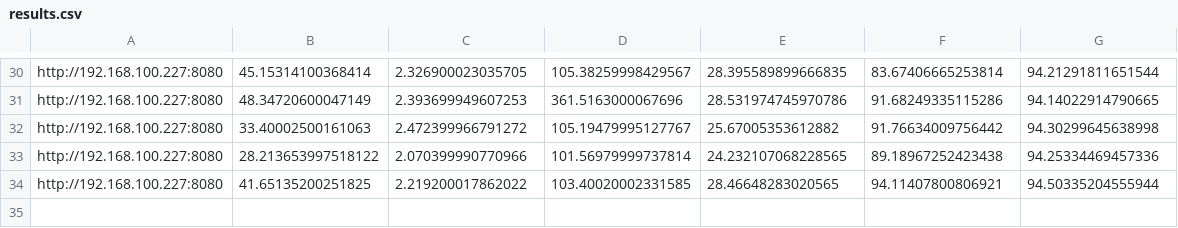
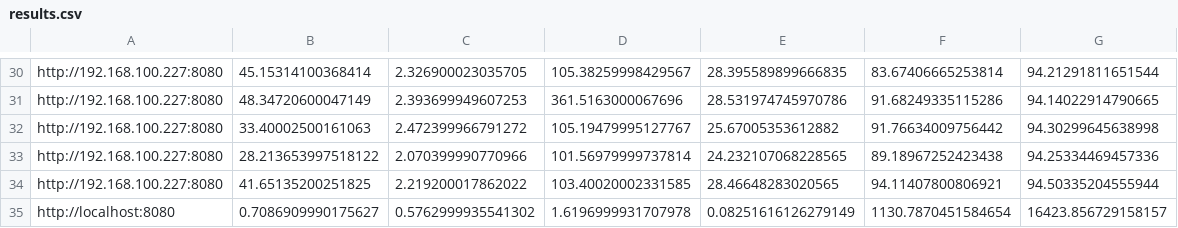
Before and after one commit to yian-zh/internet-test, a CSV file: results.csv, drawn as a sheet; only a part is shown, gaps mark what is left out; the diff names each change by its address in the sheet, - before the commit and + after, or states it on an @@ line.

```diff
--- a/results.csv
+++ b/results.csv
+row 35: http://localhost:8080 | 0.7086909990175627 | 0.5762999935541302 | 1.6196999931707978 | 0.08251616126279149 | 1130.7870451584654 | 16423.856729158157
```
Also changed, not shown: 5 other files.
